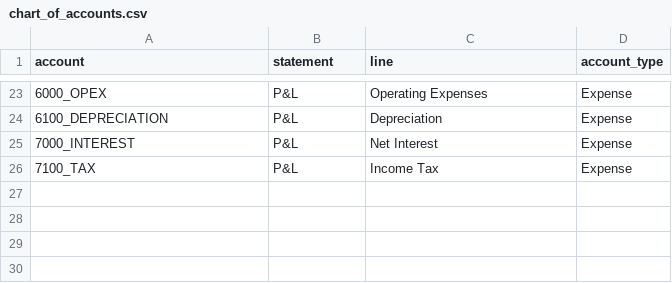
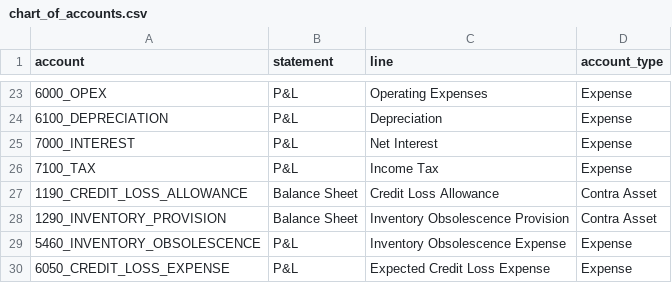
Before and after one commit to raul-s-c/enterprise-finance-command-center, a CSV file: data/processed/chart_of_accounts.csv, drawn as a sheet; only a part is shown, gaps mark what is left out.

```diff
--- a/data/processed/chart_of_accounts.csv
+++ b/data/processed/chart_of_accounts.csv
@@ -26 +26,5 @@ account,statement,line,account_type
 7100_TAX,P&L,Income Tax,Expense
+1190_CREDIT_LOSS_ALLOWANCE,Balance Sheet,Credit Loss Allowance,Contra Asset
+1290_INVENTORY_PROVISION,Balance Sheet,Inventory Obsolescence Provision,Contra Asset
+5460_INVENTORY_OBSOLESCENCE,P&L,Inventory Obsolescence Expense,Expense
+6050_CREDIT_LOSS_EXPENSE,P&L,Expected Credit Loss Expense,Expense
```
Also changed, not shown: data/processed/balance_sheet.csv, data/processed/consolidation_bridge.csv, 13 other files.
